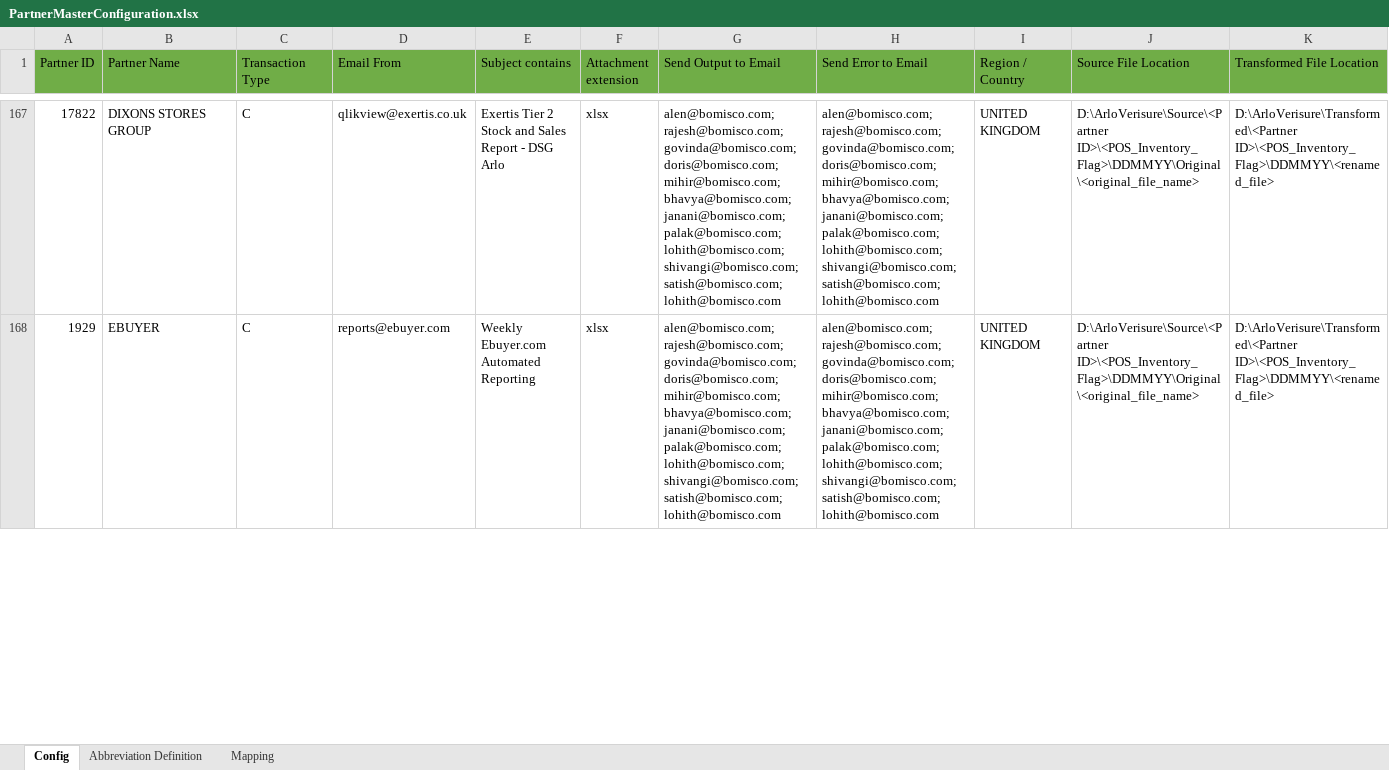
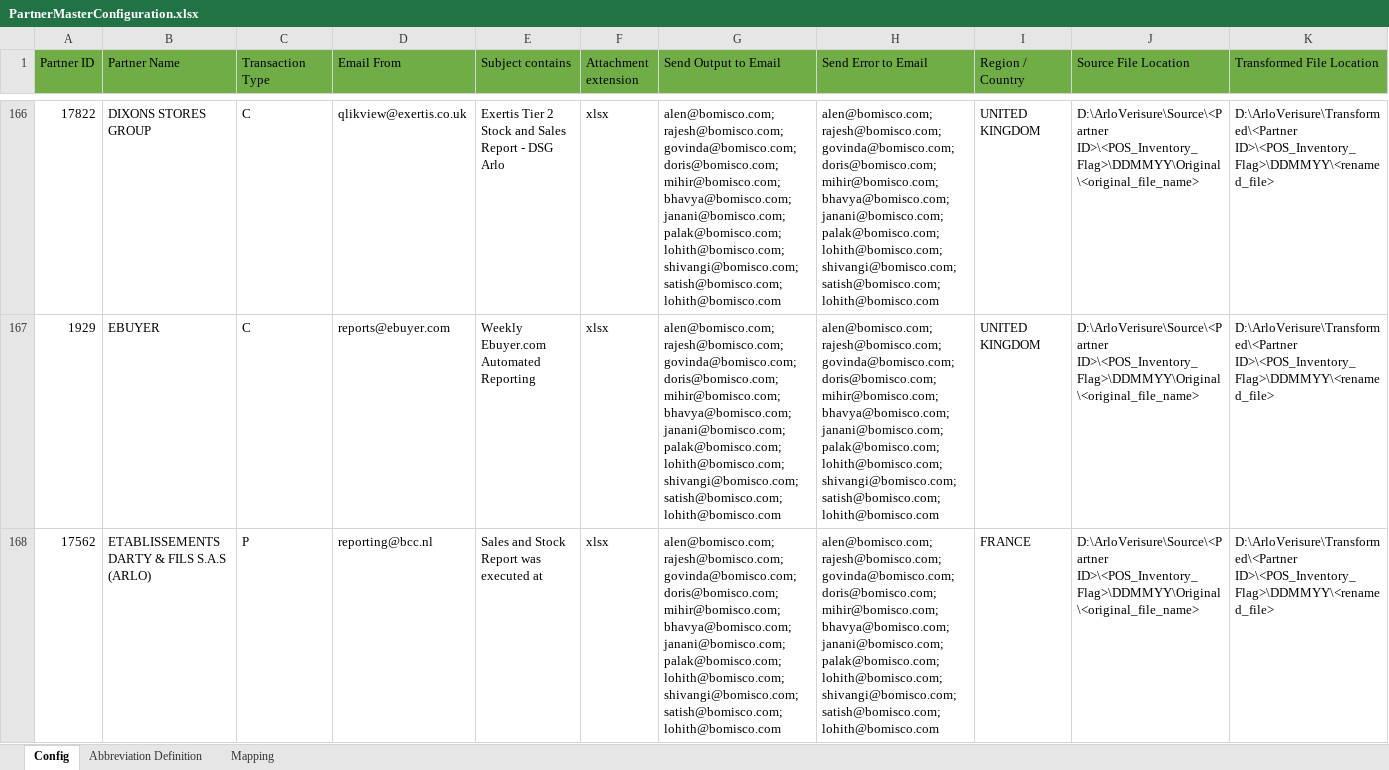
Before and after one commit to alernkn247/PartnerConfiguration, an Excel workbook: PartnerMasterConfiguration.xlsx, sheet Config, drawn as a sheet; only a part is shown, gaps mark what is left out; values as stored, in another font and other column widths than the file's, no borders; conditional formats not drawn; rows hold the shown columns only; the diff covers the shown part only; the diff names each change by its address in the sheet, - before the commit and + after, or states it on an @@ line.

```diff
--- a/PartnerMasterConfiguration.xlsx (sheet Config)
+++ b/PartnerMasterConfiguration.xlsx (sheet Config)
+row 168: 17562 | ETABLISSEMENTS DARTY & FILS S.A.S (ARLO) | P | reporting@bcc.nl | Sales and Stock Report was executed at | xlsx | alen@bomisco.com;rajesh@bomisco.com;govinda@bomisco.com;doris@bomisco.com;mihir@bomisco.com;bhavya@bomisco.com;janani@bomisco.com;palak@bomisco.com;lohith@bomisco.com;shivangi@bomisco.com;satish@bomisco.com;lohith@bomisco.com | alen@bomisco.com;rajesh@bomisco.com;govinda@bomisco.com;doris@bomisco.com;mihir@bomisco.com;bhavya@bomisco.com;janani@bomisco.com;palak@bomisco.com;lohith@bomisco.com;shivangi@bomisco.com;satish@bomisco.com;lohith@bomisco.com | FRANCE | D:\ArloVerisure\Source\<Partner ID>\<POS_Inventory_Flag>\DDMMYY\Original\<original_file_name> | D:\ArloVerisure\Transformed\<Partner ID>\<POS_Inventory_Flag>\DDMMYY\<renamed_file>
```
Also changed, not shown: 1 removed row and 7 edited cells elsewhere in this sheet, sheet Mapping, hidden cells.
